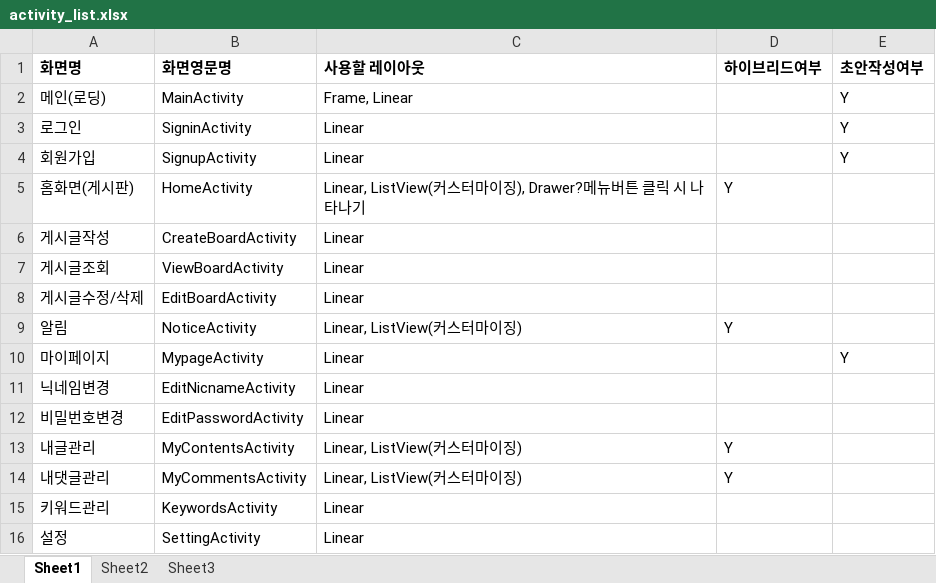
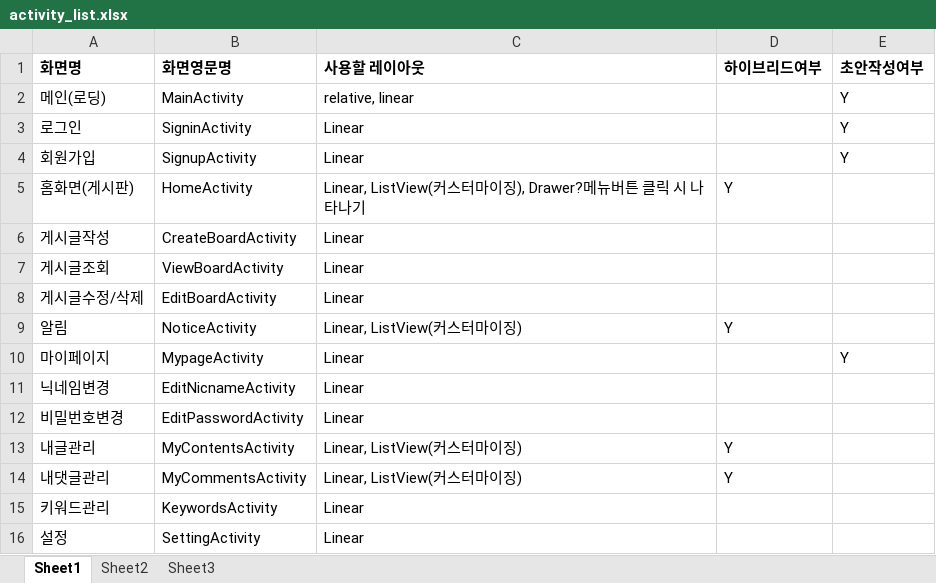
Before and after one commit to hongmk/STalkSecret, an Excel workbook: activity_list.xlsx, sheet Sheet1, drawn as a sheet; values as stored, in another font and other column widths than the file's, no borders; the diff names each change by its address in the sheet, - before the commit and + after, or states it on an @@ line.

Commit message:
레이아웃 수정/색상,스타일 xml활용/로그인화면전환

```diff
--- a/activity_list.xlsx (sheet Sheet1)
+++ b/activity_list.xlsx (sheet Sheet1)
-C2 (사용할 레이아웃): Frame, Linear
+C2 (사용할 레이아웃): relative, linear
```
Also changed, not shown: 20 other files.
